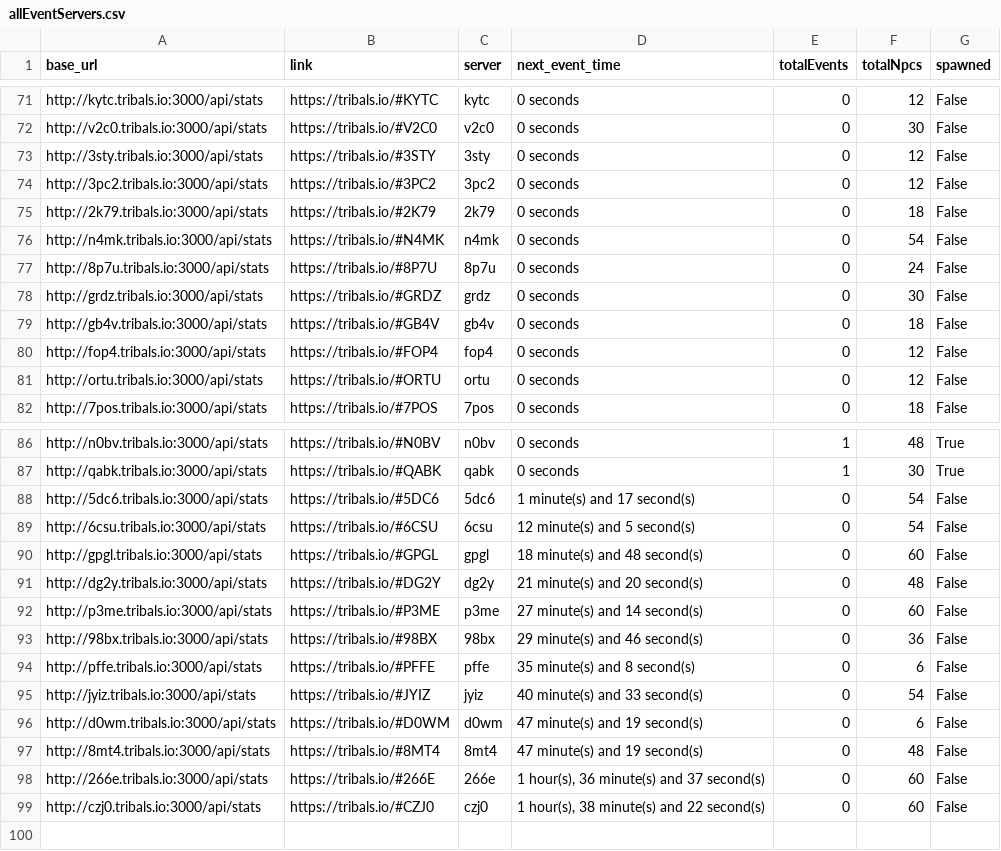
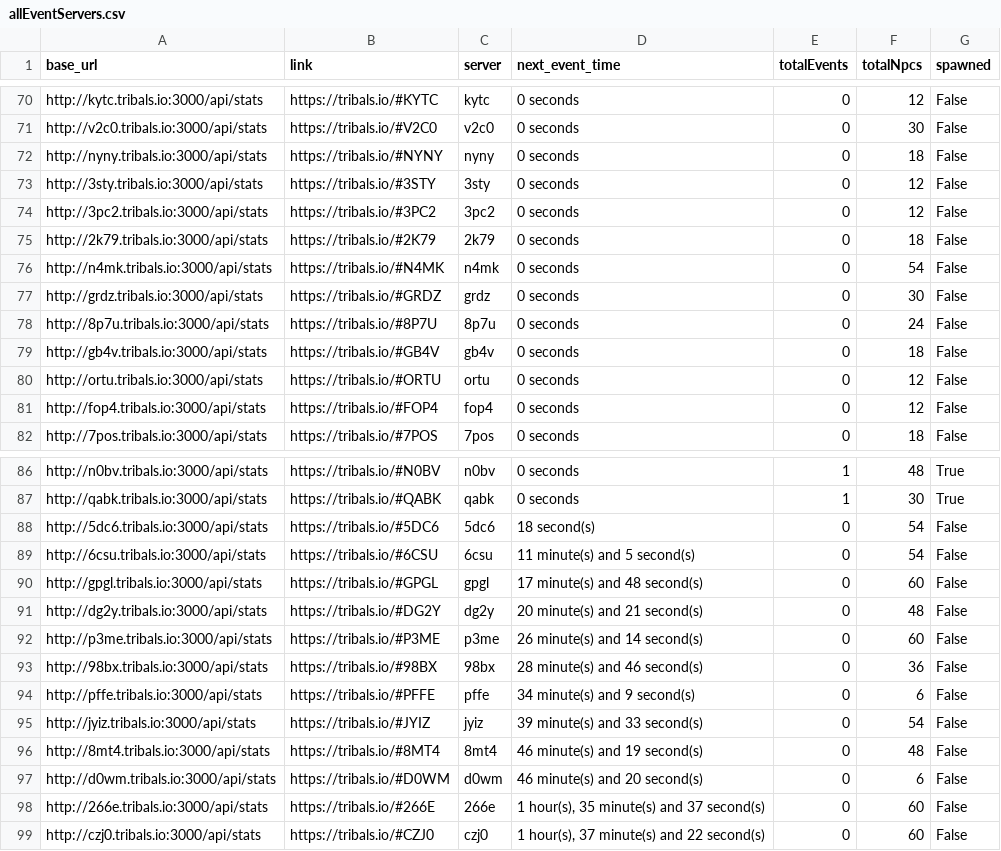
Before and after one commit to HCWcoder/adad, a CSV file: allEventServers.csv, drawn as a sheet; only a part is shown, gaps mark what is left out; the diff covers the shown part only.

```diff
--- a/allEventServers.csv
+++ b/allEventServers.csv
@@ -72,2 +71,3 @@ http://kytc.tribals.io:3000/api/stats,https://tribals.io/#KYTC,kytc,0 seconds,0,
 http://v2c0.tribals.io:3000/api/stats,https://tribals.io/#V2C0,v2c0,0 seconds,0,30,False
+http://nyny.tribals.io:3000/api/stats,https://tribals.io/#NYNY,nyny,0 seconds,0,18,False
 http://3sty.tribals.io:3000/api/stats,https://tribals.io/#3STY,3sty,0 seconds,0,12,False
@@ -76,7 +76,7 @@ http://2k79.tribals.io:3000/api/stats,https://tribals.io/#2K79,2k79,0 seconds,0,
 http://n4mk.tribals.io:3000/api/stats,https://tribals.io/#N4MK,n4mk,0 seconds,0,54,False
+http://grdz.tribals.io:3000/api/stats,https://tribals.io/#GRDZ,grdz,0 seconds,0,30,False
 http://8p7u.tribals.io:3000/api/stats,https://tribals.io/#8P7U,8p7u,0 seconds,0,24,False
-http://grdz.tribals.io:3000/api/stats,https://tribals.io/#GRDZ,grdz,0 seconds,0,30,False
 http://gb4v.tribals.io:3000/api/stats,https://tribals.io/#GB4V,gb4v,0 seconds,0,18,False
+http://ortu.tribals.io:3000/api/stats,https://tribals.io/#ORTU,ortu,0 seconds,0,12,False
 http://fop4.tribals.io:3000/api/stats,https://tribals.io/#FOP4,fop4,0 seconds,0,12,False
-http://ortu.tribals.io:3000/api/stats,https://tribals.io/#ORTU,ortu,0 seconds,0,12,False
 http://7pos.tribals.io:3000/api/stats,https://tribals.io/#7POS,7pos,0 seconds,0,18,False
@@ -87,13 +87,13 @@ http://n0bv.tribals.io:3000/api/stats,https://tribals.io/#N0BV,n0bv,0 seconds,1,
 http://qabk.tribals.io:3000/api/stats,https://tribals.io/#QABK,qabk,0 seconds,1,30,True
-http://5dc6.tribals.io:3000/api/stats,https://tribals.io/#5DC6,5dc6,1 minute(s) and 17 second(s),0,54,False
-http://6csu.tribals.io:3000/api/stats,https://tribals.io/#6CSU,6csu,12 minute(s) and 5 second(s),0,54,False
-http://gpgl.tribals.io:3000/api/stats,https://tribals.io/#GPGL,gpgl,18 minute(s) and 48 second(s),0,60,False
-http://dg2y.tribals.io:3000/api/stats,https://tribals.io/#DG2Y,dg2y,21 minute(s) and 20 second(s),0,48,False
-http://p3me.tribals.io:3000/api/stats,https://tribals.io/#P3ME,p3me,27 minute(s) and 14 second(s),0,60,False
-http://98bx.tribals.io:3000/api/stats,https://tribals.io/#98BX,98bx,29 minute(s) and 46 second(s),0,36,False
-http://pffe.tribals.io:3000/api/stats,https://tribals.io/#PFFE,pffe,35 minute(s) and 8 second(s),0,6,False
-http://jyiz.tribals.io:3000/api/stats,https://tribals.io/#JYIZ,jyiz,40 minute(s) and 33 second(s),0,54,False
-http://d0wm.tribals.io:3000/api/stats,https://tribals.io/#D0WM,d0wm,47 minute(s) and 19 second(s),0,6,False
-http://8mt4.tribals.io:3000/api/stats,https://tribals.io/#8MT4,8mt4,47 minute(s) and 19 second(s),0,48,False
-http://266e.tribals.io:3000/api/stats,https://tribals.io/#266E,266e,"1 hour(s), 36 minute(s) and 37 second(s)",0,60,False
-http://czj0.tribals.io:3000/api/stats,https://tribals.io/#CZJ0,czj0,"1 hour(s), 38 minute(s) and 22 second(s)",0,60,False
+http://5dc6.tribals.io:3000/api/stats,https://tribals.io/#5DC6,5dc6,18 second(s),0,54,False
+http://6csu.tribals.io:3000/api/stats,https://tribals.io/#6CSU,6csu,11 minute(s) and 5 second(s),0,54,False
+http://gpgl.tribals.io:3000/api/stats,https://tribals.io/#GPGL,gpgl,17 minute(s) and 48 second(s),0,60,False
+http://dg2y.tribals.io:3000/api/stats,https://tribals.io/#DG2Y,dg2y,20 minute(s) and 21 second(s),0,48,False
+http://p3me.tribals.io:3000/api/stats,https://tribals.io/#P3ME,p3me,26 minute(s) and 14 second(s),0,60,False
+http://98bx.tribals.io:3000/api/stats,https://tribals.io/#98BX,98bx,28 minute(s) and 46 second(s),0,36,False
+http://pffe.tribals.io:3000/api/stats,https://tribals.io/#PFFE,pffe,34 minute(s) and 9 second(s),0,6,False
+http://jyiz.tribals.io:3000/api/stats,https://tribals.io/#JYIZ,jyiz,39 minute(s) and 33 second(s),0,54,False
+http://8mt4.tribals.io:3000/api/stats,https://tribals.io/#8MT4,8mt4,46 minute(s) and 19 second(s),0,48,False
+http://d0wm.tribals.io:3000/api/stats,https://tribals.io/#D0WM,d0wm,46 minute(s) and 20 second(s),0,6,False
+http://266e.tribals.io:3000/api/stats,https://tribals.io/#266E,266e,"1 hour(s), 35 minute(s) and 37 second(s)",0,60,False
+http://czj0.tribals.io:3000/api/stats,https://tribals.io/#CZJ0,czj0,"1 hour(s), 37 minute(s) and 22 second(s)",0,60,False
```
Also changed, not shown: 21 moved rows elsewhere in this file.
